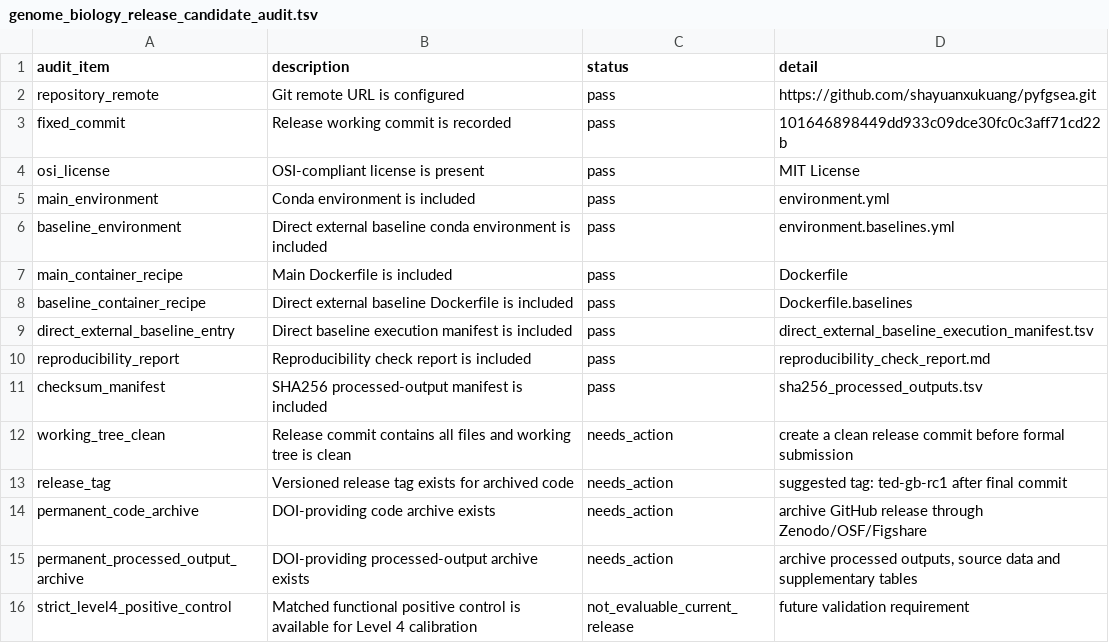
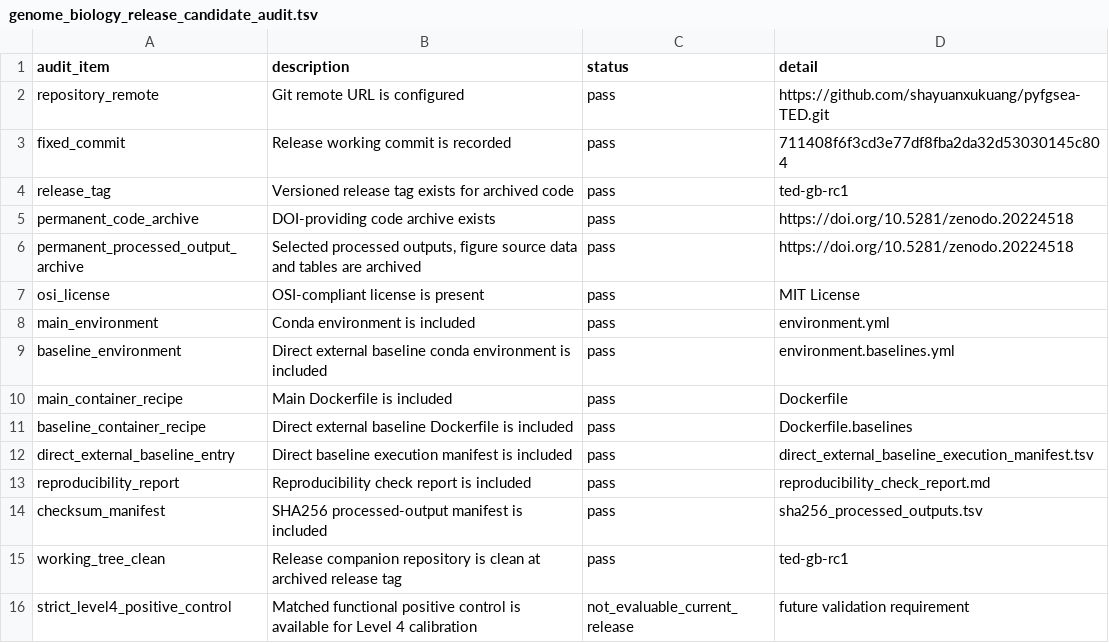
Before and after one commit to shayuanxukuang/pyfgsea-TED, a TSV file: reports/genome_biology_release_candidate_audit.tsv, drawn as a sheet.

Commit message:
Add Zenodo DOI to release metadata

```diff
--- a/reports/genome_biology_release_candidate_audit.tsv
+++ b/reports/genome_biology_release_candidate_audit.tsv
@@ -1,4 +1,7 @@
 audit_item	description	status	detail
-repository_remote	Git remote URL is configured	pass	https://github.com/shayuanxukuang/pyfgsea.git
-fixed_commit	Release working commit is recorded	pass	101646898449dd933c09dce30fc0c3aff71cd22b
+repository_remote	Git remote URL is configured	pass	https://github.com/shayuanxukuang/pyfgsea-TED.git
+fixed_commit	Release working commit is recorded	pass	711408f6f3cd3e77df8fba2da32d53030145c804
+release_tag	Versioned release tag exists for archived code	pass	ted-gb-rc1
+permanent_code_archive	DOI-providing code archive exists	pass	https://doi.org/10.5281/zenodo.20224518
+permanent_processed_output_archive	Selected processed outputs, figure source data and tables are archived	pass	https://doi.org/10.5281/zenodo.20224518
 osi_license	OSI-compliant license is present	pass	MIT License
@@ -11,6 +14,3 @@ reproducibility_report	Reproducibility check report is included	pass	reproducibi
 checksum_manifest	SHA256 processed-output manifest is included	pass	sha256_processed_outputs.tsv
-working_tree_clean	Release commit contains all files and working tree is clean	needs_action	create a clean release commit before formal submission
-release_tag	Versioned release tag exists for archived code	needs_action	suggested tag: ted-gb-rc1 after final commit
-permanent_code_archive	DOI-providing code archive exists	needs_action	archive GitHub release through Zenodo/OSF/Figshare
-permanent_processed_output_archive	DOI-providing processed-output archive exists	needs_action	archive processed outputs, source data and supplementary tables
+working_tree_clean	Release companion repository is clean at archived release tag	pass	ted-gb-rc1
 strict_level4_positive_control	Matched functional positive control is available for Level 4 calibration	not_evaluable_current_release	future validation requirement
```
Also changed, not shown: RELEASE_MANIFEST.tsv, 2 other files.
